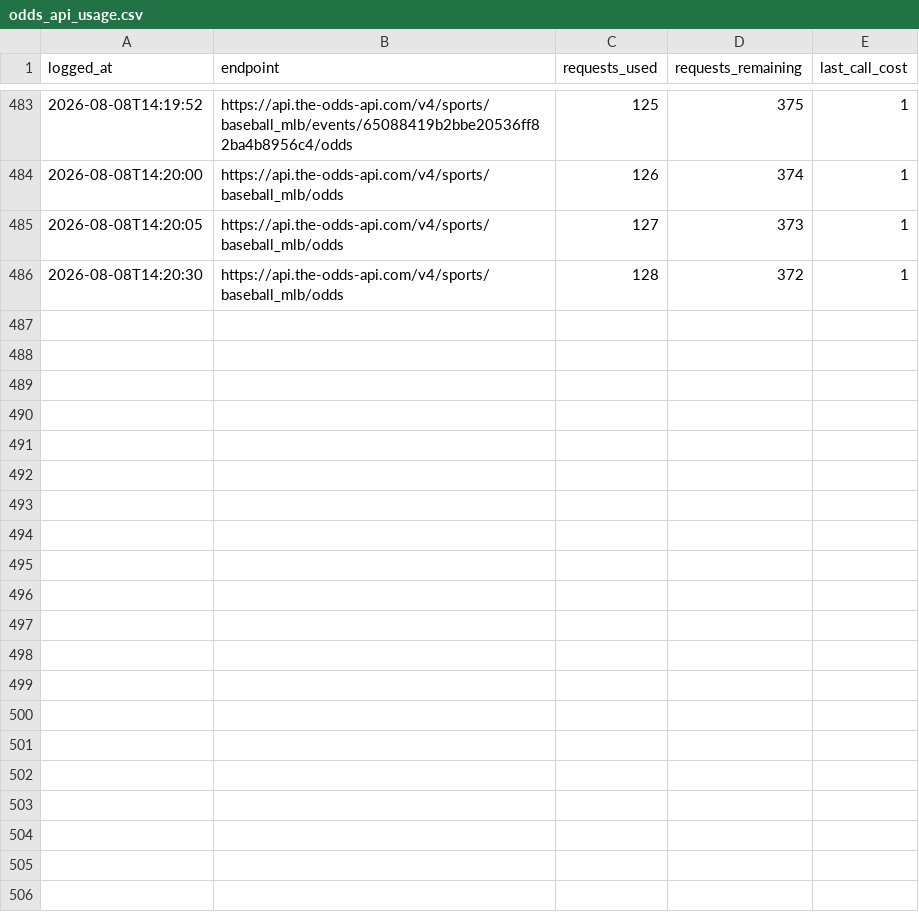
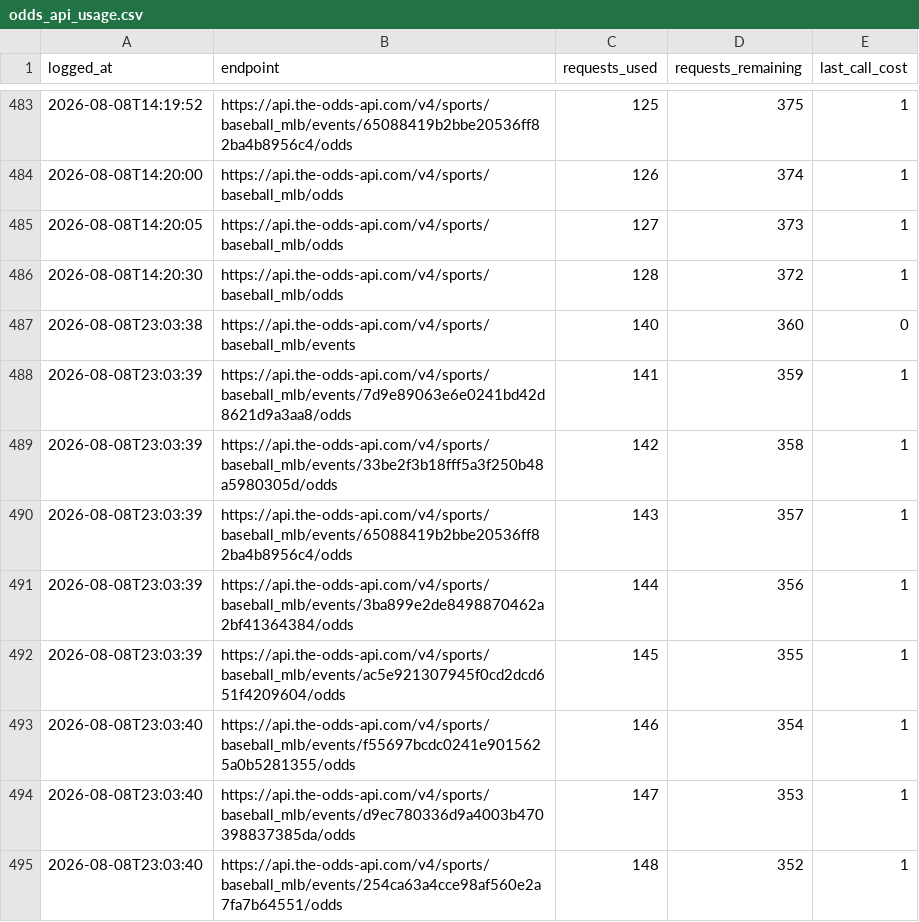
Before and after one commit to jackgoad05-afk/mlb-k-props, a CSV file: output/odds_api_usage.csv, drawn as a sheet; only a part is shown, gaps mark what is left out.

```diff
--- a/output/odds_api_usage.csv
+++ b/output/odds_api_usage.csv
@@ -486 +486,10 @@ logged_at,endpoint,requests_used,requests_remaining,last_call_cost
 2026-08-08T14:20:30,https://api.the-odds-api.com/v4/sports/baseball_mlb/odds,128,372,1
+2026-08-08T23:03:38,https://api.the-odds-api.com/v4/sports/baseball_mlb/events,140,360,0
+2026-08-08T23:03:39,https://api.the-odds-api.com/v4/sports/baseball_mlb/events/7d9e89063e6e0241bd42d8621d9a3aa8/odds,141,359,1
+2026-08-08T23:03:39,https://api.the-odds-api.com/v4/sports/baseball_mlb/events/33be2f3b18fff5a3f250b48a5980305d/odds,142,358,1
+2026-08-08T23:03:39,https://api.the-odds-api.com/v4/sports/baseball_mlb/events/65088419b2bbe20536ff82ba4b8956c4/odds,143,357,1
+2026-08-08T23:03:39,https://api.the-odds-api.com/v4/sports/baseball_mlb/events/3ba899e2de8498870462a2bf41364384/odds,144,356,1
+2026-08-08T23:03:39,https://api.the-odds-api.com/v4/sports/baseball_mlb/events/ac5e921307945f0cd2dcd651f4209604/odds,145,355,1
+2026-08-08T23:03:40,https://api.the-odds-api.com/v4/sports/baseball_mlb/events/f55697bcdc0241e9015625a0b5281355/odds,146,354,1
+2026-08-08T23:03:40,https://api.the-odds-api.com/v4/sports/baseball_mlb/events/d9ec780336d9a4003b470398837385da/odds,147,353,1
+2026-08-08T23:03:40,https://api.the-odds-api.com/v4/sports/baseball_mlb/events/254ca63a4cce98af560e2a7fa7b64551/odds,148,352,1
```
Also changed, not shown: output/ks_paper_ledger.csv.
